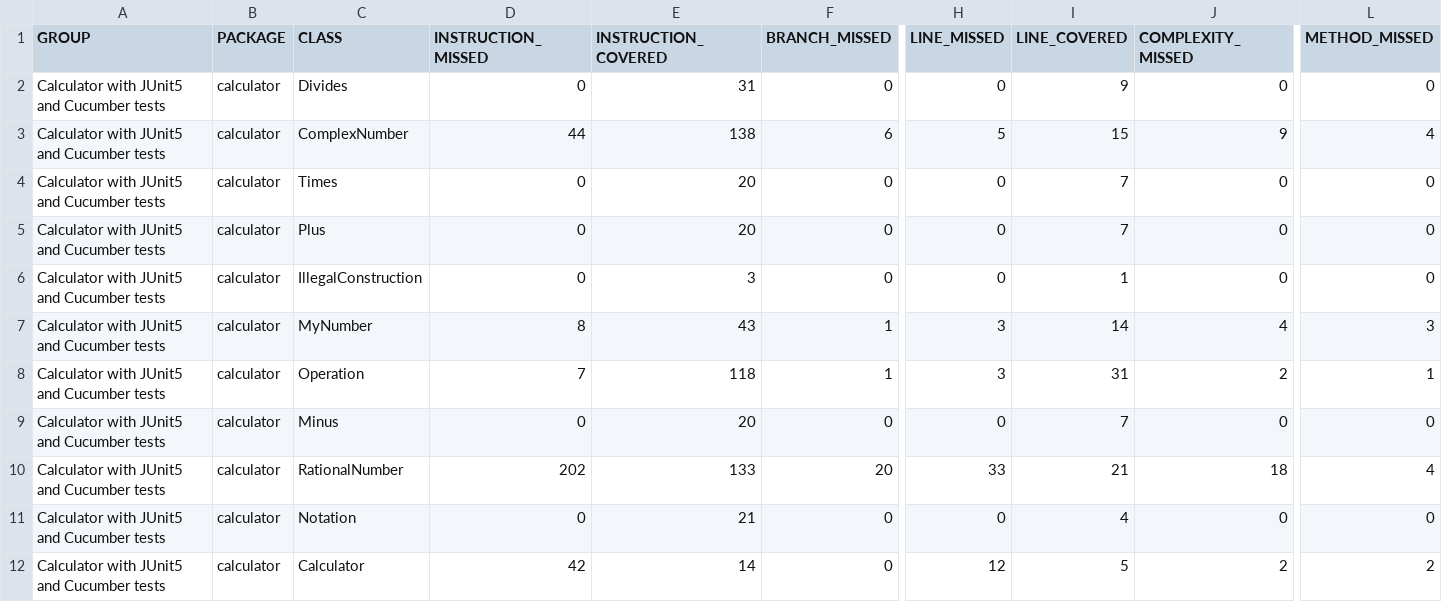
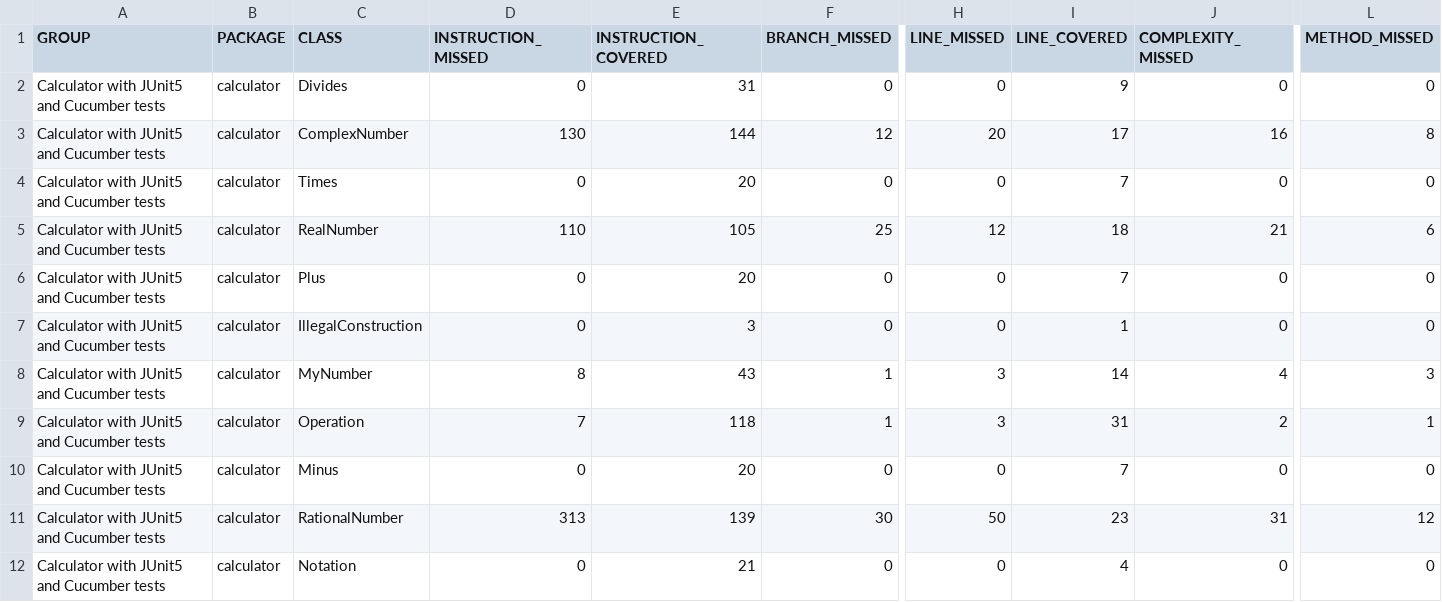
Before and after one commit to yvanhojunior/calculator-2026-group5, a CSV file: target/site/jacoco/jacoco.csv, drawn as a sheet; only a part is shown, gaps mark what is left out; the shorter side is filled out with more unchanged rows; addresses are those after the commit; rows hold the shown columns only; the diff names each change by its address in the sheet, - before the commit and + after, or states it on an @@ line.

Commit message:
add real number arithmetic and generic NumberType interface(refactor CN and RN)

```diff
--- a/target/site/jacoco/jacoco.csv
+++ b/target/site/jacoco/jacoco.csv
-D3 (INSTRUCTION_MISSED): 44
+D3 (INSTRUCTION_MISSED): 130
-E3 (INSTRUCTION_COVERED): 138
+E3 (INSTRUCTION_COVERED): 144
-F3 (BRANCH_MISSED): 6
+F3 (BRANCH_MISSED): 12
-H3 (LINE_MISSED): 5
+H3 (LINE_MISSED): 20
-I3 (LINE_COVERED): 15
+I3 (LINE_COVERED): 17
-J3 (COMPLEXITY_MISSED): 9
+J3 (COMPLEXITY_MISSED): 16
-L3 (METHOD_MISSED): 4
+L3 (METHOD_MISSED): 8
+row 5: Calculator with JUnit5 and Cucumber tests | calculator | RealNumber | 110 | 105 | 25 | 12 | 18 | 21 | 6
-D11 (INSTRUCTION_MISSED): 202
+D11 (INSTRUCTION_MISSED): 313
-E11 (INSTRUCTION_COVERED): 133
+E11 (INSTRUCTION_COVERED): 139
-F11 (BRANCH_MISSED): 20
+F11 (BRANCH_MISSED): 30
-H11 (LINE_MISSED): 33
+H11 (LINE_MISSED): 50
-I11 (LINE_COVERED): 21
+I11 (LINE_COVERED): 23
-J11 (COMPLEXITY_MISSED): 18
+J11 (COMPLEXITY_MISSED): 31
-L11 (METHOD_MISSED): 4
+L11 (METHOD_MISSED): 12
```
Also changed, not shown: 51 other files.
